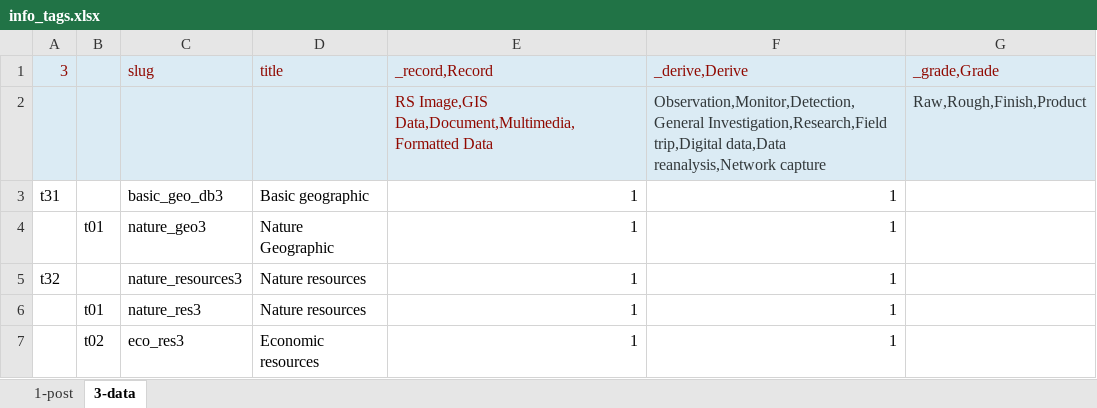
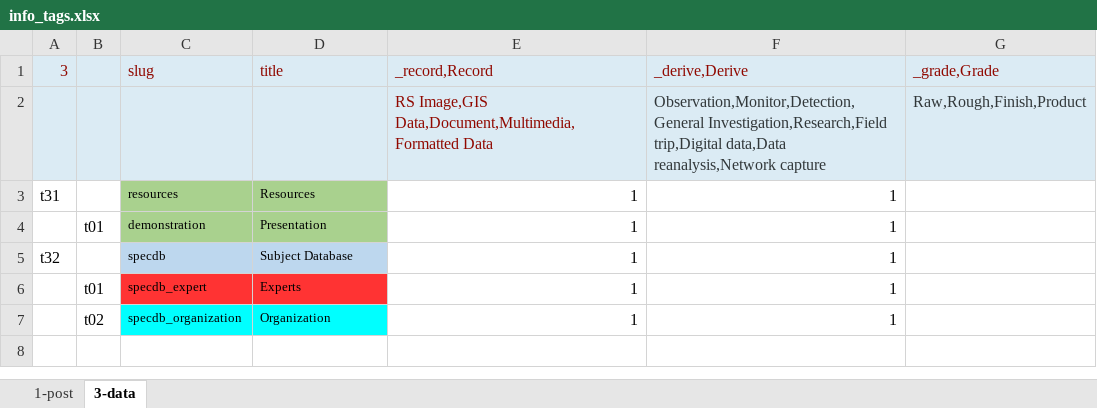
Before and after one commit to bukun/TorCMS, an Excel workbook: database/meta/info_tags.xlsx, sheet 3-data, drawn as a sheet; values as stored, in another font and other column widths than the file's, no borders; the diff names each change by its address in the sheet, - before the commit and + after, or states it on an @@ line.

Commit message:
xg

```diff
--- a/database/meta/info_tags.xlsx (sheet 3-data)
+++ b/database/meta/info_tags.xlsx (sheet 3-data)
-C3 (slug): basic_geo_db3
+C3 (slug): resources
-C3:D4 fill: none
+C3:D4 fill: #A9D18E
@@ C3:D7 text size: smaller @@
-D3 (title): Basic geographic
+D3 (title): Resources
-C4 (slug): nature_geo3
+C4 (slug): demonstration
-D4 (title): Nature Geographic
+D4 (title): Presentation
-C5 (slug): nature_resources3
+C5 (slug): specdb
-C5:D5 fill: none
+C5:D5 fill: #BDD7EE
-D5 (title): Nature resources
+D5 (title): Subject Database
-C6 (slug): nature_res3
+C6 (slug): specdb_expert
-C6:D6 fill: none
+C6:D6 fill: #FF3333
-D6 (title): Nature resources
+D6 (title): Experts
-C7 (slug): eco_res3
+C7 (slug): specdb_organization
-C7:D7 fill: none
+C7:D7 fill: #00FFFF
-D7 (title): Economic resources
+D7 (title): Organization
```
